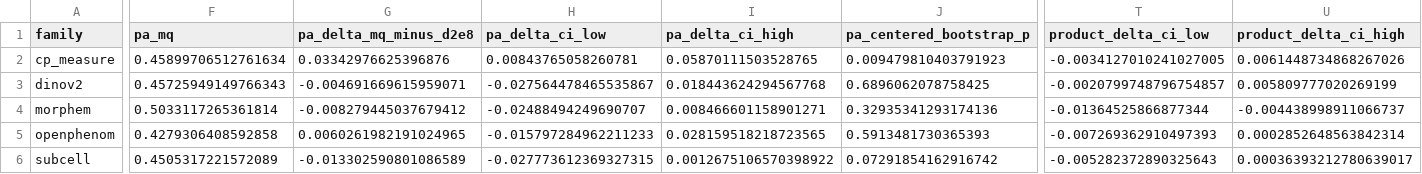
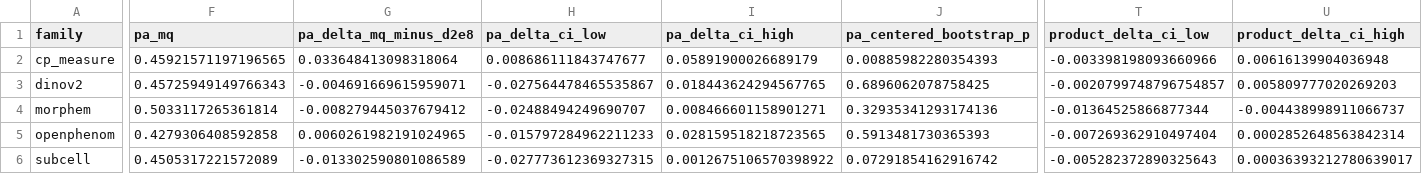
Before and after one commit to afermg/JUMP_lite, a CSV file: rebuttal/mq_d2e8_explanation/fixed_recipe_bootstrap/outputs/release_v1/results/mq_vs_d2e8.csv, drawn as a sheet; only a part is shown, gaps mark what is left out; the diff covers the shown part only; the diff names each change by its address in the sheet, - before the commit and + after, or states it on an @@ line.

```diff
--- a/rebuttal/mq_d2e8_explanation/fixed_recipe_bootstrap/outputs/release_v1/results/mq_vs_d2e8.csv
+++ b/rebuttal/mq_d2e8_explanation/fixed_recipe_bootstrap/outputs/release_v1/results/mq_vs_d2e8.csv
-F2 (pa_mq): 0.45899706512761634
+F2 (pa_mq): 0.45921571197196565
-G2 (pa_delta_mq_minus_d2e8): 0.03342976625396876
+G2 (pa_delta_mq_minus_d2e8): 0.033648413098318064
-H2 (pa_delta_ci_low): 0.00843765058260781
+H2 (pa_delta_ci_low): 0.008686111843747677
-I2 (pa_delta_ci_high): 0.05870111503528765
+I2 (pa_delta_ci_high): 0.05891900026689179
-J2 (pa_centered_bootstrap_p): 0.009479810403791923
+J2 (pa_centered_bootstrap_p): 0.00885982280354393
-T2 (product_delta_ci_low): -0.0034127010241027005
+T2 (product_delta_ci_low): -0.003398198093660966
-U2 (product_delta_ci_high): 0.0061448734868267026
+U2 (product_delta_ci_high): 0.00616139904036948
-I3 (pa_delta_ci_high): 0.018443624294567768
+I3 (pa_delta_ci_high): 0.018443624294567765
-U3 (product_delta_ci_high): 0.005809777020269199
+U3 (product_delta_ci_high): 0.005809777020269203
-T5 (product_delta_ci_low): -0.007269362910497393
+T5 (product_delta_ci_low): -0.007269362910497404
```
Also changed, not shown: 3 edited cells elsewhere in this file, rebuttal/mq_d2e8_explanation/fixed_recipe_bootstrap/outputs/release_v1/manifests/selected_recipes.csv, rebuttal/mq_d2e8_explanation/fixed_recipe_bootstrap/outputs/release_v1/results/score_intervals.csv, 8 other files.
